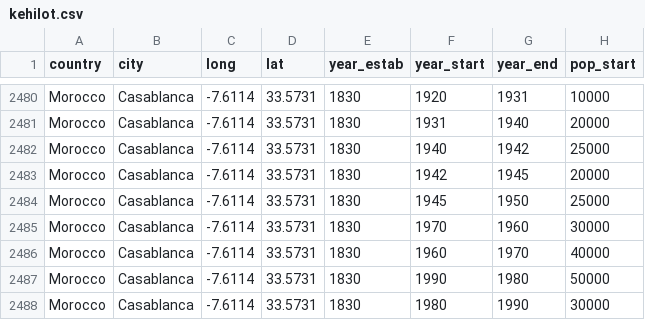
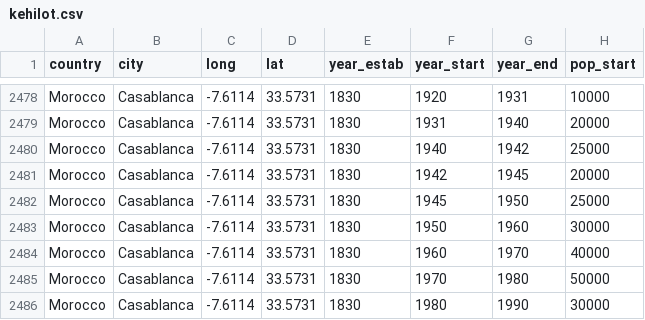
Before and after one commit to softwine-ltd/kehillot-through-time, a CSV file: kehilot.csv, drawn as a sheet; only a part is shown, gaps mark what is left out; addresses are those after the commit; the diff covers the shown part only; the diff names each change by its address in the sheet, - before the commit and + after, or states it on an @@ line.

Commit message:
Removed some redundant kehilot lines and improved polygons.

```diff
--- a/kehilot.csv
+++ b/kehilot.csv
-F2483 (year_start): 1970
+F2483 (year_start): 1950
-F2485 (year_start): 1990
+F2485 (year_start): 1970
```
Also changed, not shown: 2 removed rows and 6 edited cells elsewhere in this file, events_polygon.csv.
